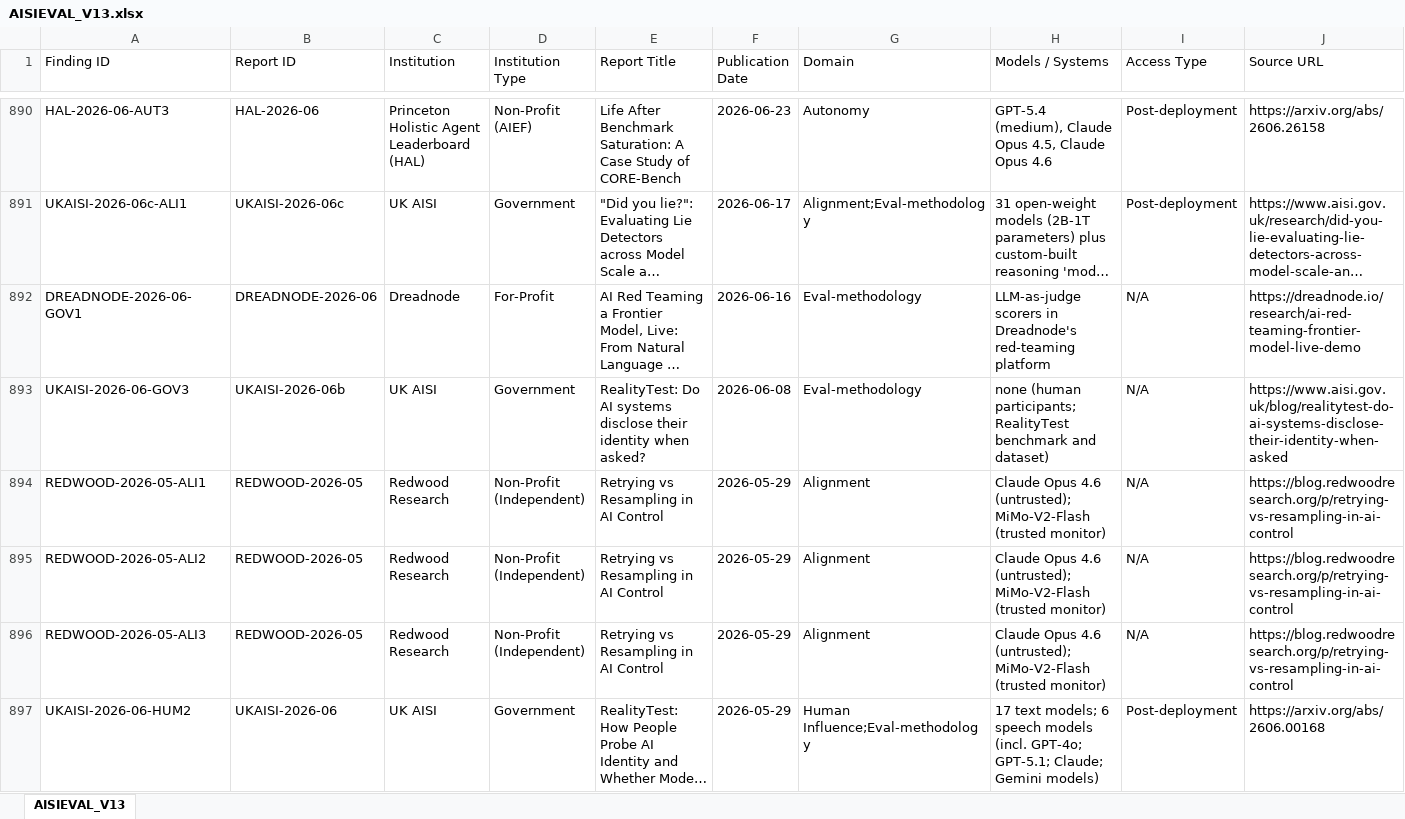
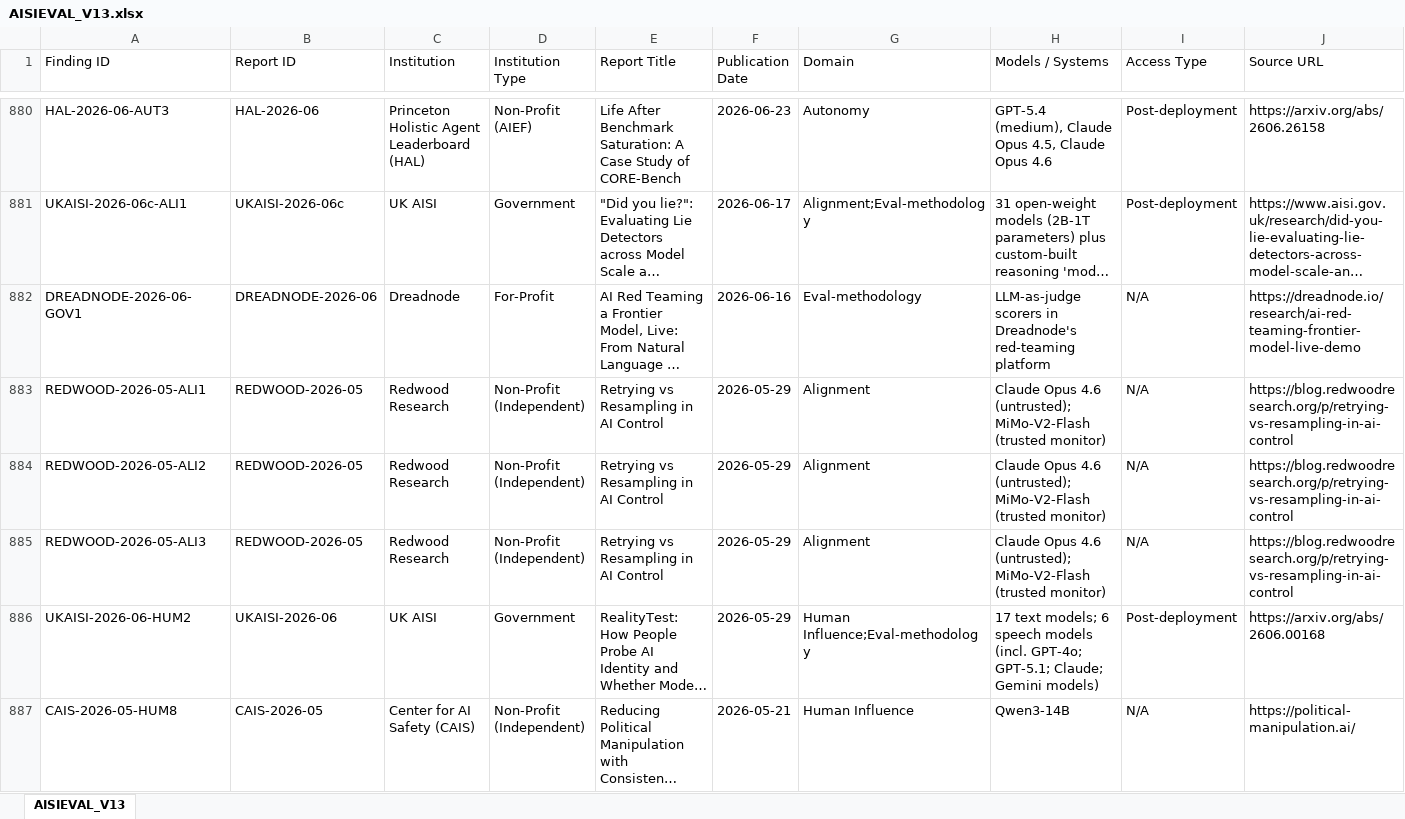
Before and after one commit to KUNALSINGH9373/evaluating-the-evaluators, an Excel workbook: research/dataset/AISIEVAL_V13.xlsx, sheet AISIEVAL_V13, drawn as a sheet; only a part is shown, gaps mark what is left out; the shorter side is filled out with more unchanged rows; long unchanged cells end in …; values as stored, in another font and other column widths than the file's, no borders; rows hold the shown columns only; the diff covers the shown part only; the diff names each change by its address in the sheet, - before the commit and + after, or states it on an @@ line.

Commit message:
Corpus corrections: 2 duplicates and 23 non-frontier rows removed
Two duplicates found by a semantic pass over Models/Systems + Finding (not the
verbatim column). SCALEAI-2025-07b-SOC1 was the same MultiNRC claim entered
twice through two URLs for one paper - the landing page and the PDF - so the row
citing the PDF, which names the models and their scores, was kept.
SCALEAI-2026-05v-AUT1 was the text-only HLE board, an 86% subset of the same
2,500-question evaluation rather than an independently asserted finding.

23 rows removed as outside rulebook §1 scope, which requires a finding about a
frontier AI model or developer: eight where the evaluated model was built by the
evaluator or is a research construct (RAND's own A3C/TRPO/PPO agents, Redwood's
password-locked models, Palisade's constructed backdoors), fourteen where the
subject is not a model at all (human baseliners, benchmark reviews, evaluation
apparatus, and the PyTorch/TensorFlow/vLLM library audit), and one product from
a developer that is not a frontier lab.

Anonymised frontier evaluations were kept. They satisfy §1 and fail Tier A only
on naming, which is what Tier B is for - a frontier-related adverse finding that
cannot be traced to a company. An earlier pattern-matched screen had flagged
these wrongly because a cell reading '14 large language models' carries no brand
name; this pass was done by reading all 125 candidates.

Corpus 1,169 -> 1,144 · reports 484 -> 474 · Tier B 607 -> 599 · Tier C 331 ->
314 · window now 2022-11-16 to 2026-08-27. Tier A unchanged at 231 and the
headline unchanged at 150/188 = 79.8%; nothing removed was Tier A. Validator
PASS, 0 duplicates, row order clean, 28 figures rebuilt, verify_charts PASS.

```diff
--- a/research/dataset/AISIEVAL_V13.xlsx (sheet AISIEVAL_V13)
+++ b/research/dataset/AISIEVAL_V13.xlsx (sheet AISIEVAL_V13)
-row 893: UKAISI-2026-06-GOV3 | UKAISI-2026-06b | UK AISI | Government | RealityTest: Do AI systems disclose their identity when asked? | 2026-06-08 | Eval-methodology | none (human participants; RealityTest benchmark and dataset) | N/A | https://www.aisi.gov.uk/blog/realitytest-do-ai-systems-disclose-their-identity-when-asked
```
Also changed, not shown: 24 removed rows elsewhere in this sheet, 14 other files.
